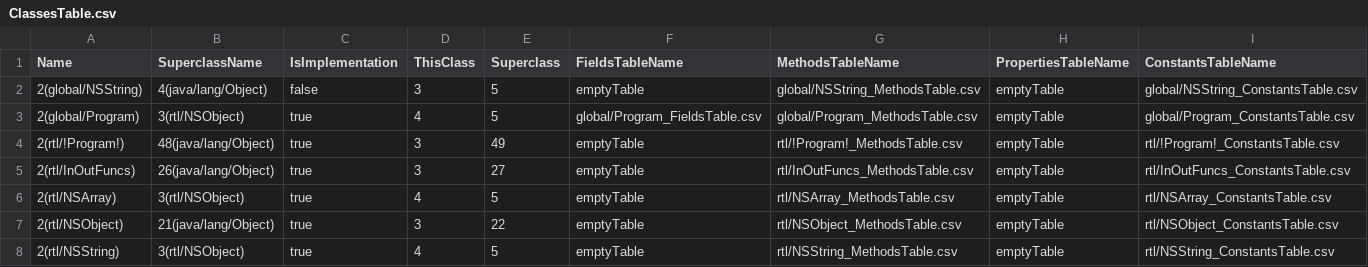
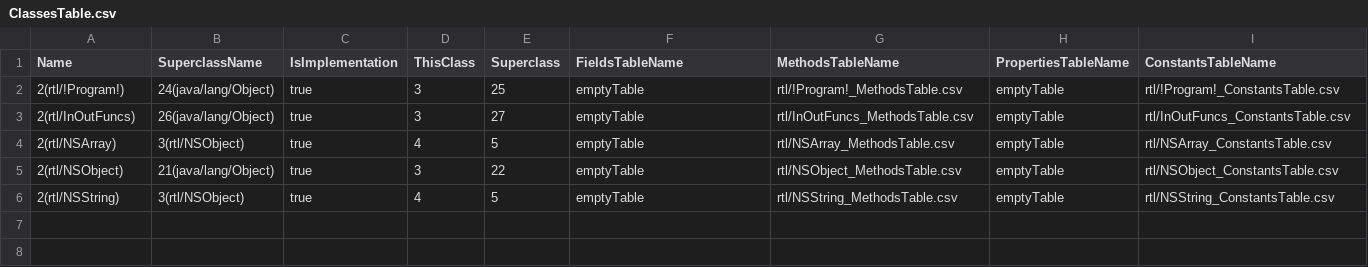
Before and after one commit to Flipty148/objective_c_compiler, a CSV file: project_for_lex.yy.c/out/tables/ClassesTable.csv, drawn as a sheet.

```diff
--- a/project_for_lex.yy.c/out/tables/ClassesTable.csv
+++ b/project_for_lex.yy.c/out/tables/ClassesTable.csv
@@ -1,5 +1,3 @@
 Name|SuperclassName|IsImplementation|ThisClass|Superclass|FieldsTableName|MethodsTableName|PropertiesTableName|ConstantsTableName
-2(global/NSString)|4(java/lang/Object)|false|3|5|emptyTable|global/NSString_MethodsTable.csv|emptyTable|global/NSString_ConstantsTable.csv
-2(global/Program)|3(rtl/NSObject)|true|4|5|global/Program_FieldsTable.csv|global/Program_MethodsTable.csv|emptyTable|global/Program_ConstantsTable.csv
-2(rtl/!Program!)|48(java/lang/Object)|true|3|49|emptyTable|rtl/!Program!_MethodsTable.csv|emptyTable|rtl/!Program!_ConstantsTable.csv
+2(rtl/!Program!)|24(java/lang/Object)|true|3|25|emptyTable|rtl/!Program!_MethodsTable.csv|emptyTable|rtl/!Program!_ConstantsTable.csv
 2(rtl/InOutFuncs)|26(java/lang/Object)|true|3|27|emptyTable|rtl/InOutFuncs_MethodsTable.csv|emptyTable|rtl/InOutFuncs_ConstantsTable.csv
```
Also changed, not shown: project_for_lex.yy.c/out/tables/rtl_!Program!_ConstantsTable.csv, project_for_lex.yy.c/out/tables/rtl_!Program!_MethodsTable.csv, 21 other files.
